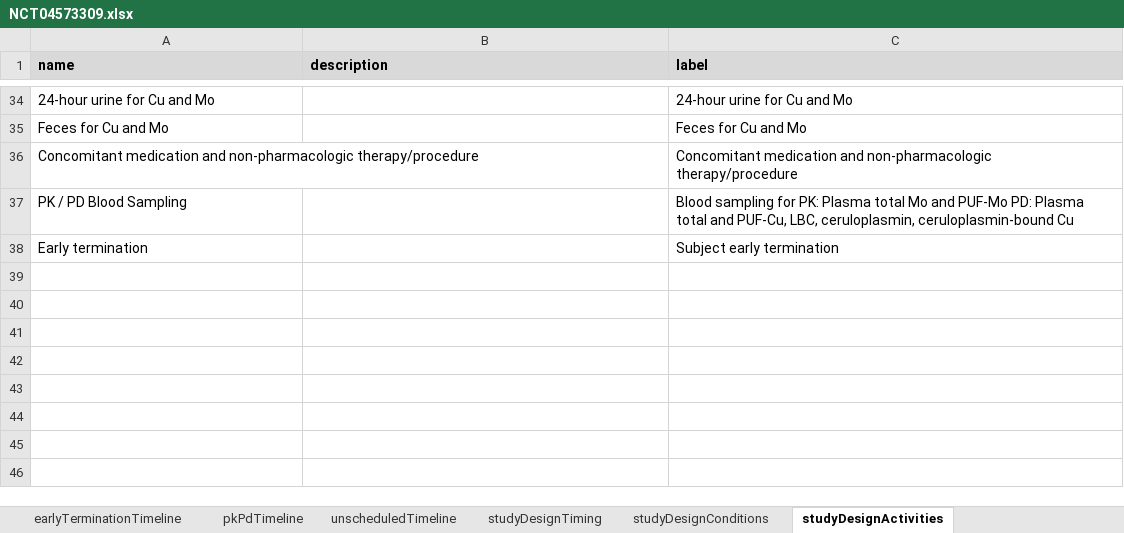
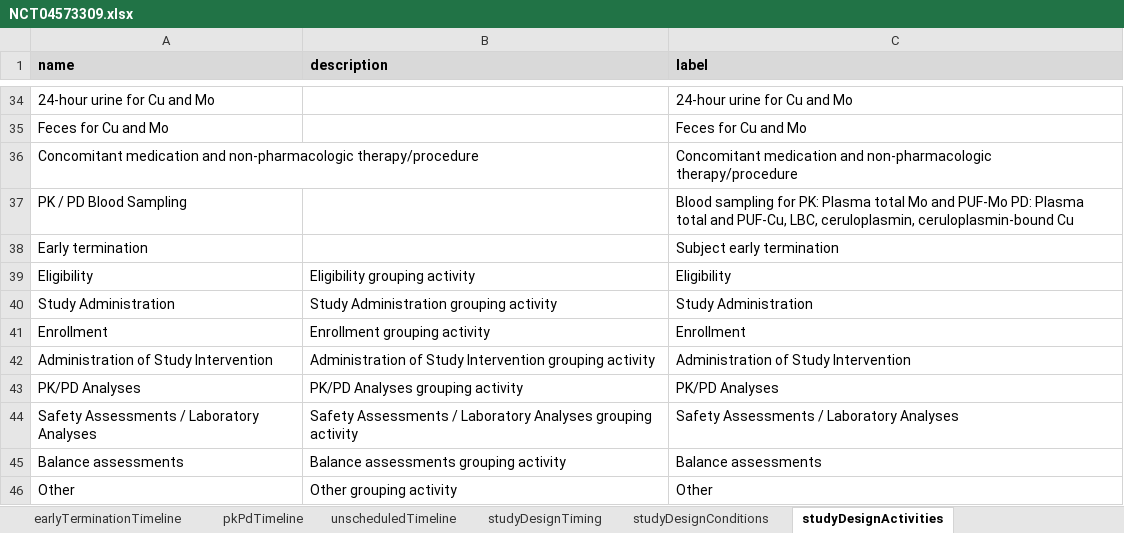
Before and after one commit to data4knowledge/usdm_data, an Excel workbook: source_data/protocols/NCT04573309/NCT04573309.xlsx, sheet studyDesignActivities, drawn as a sheet; only a part is shown, gaps mark what is left out; values as stored, in another font and other column widths than the file's, no borders; the diff names each change by its address in the sheet, - before the commit and + after, or states it on an @@ line.

Commit message:
Add parent activities

```diff
--- a/source_data/protocols/NCT04573309/NCT04573309.xlsx (sheet studyDesignActivities)
+++ b/source_data/protocols/NCT04573309/NCT04573309.xlsx (sheet studyDesignActivities)
+row 39: Eligibility | Eligibility grouping activity | Eligibility
+row 40: Study Administration | Study Administration grouping activity | Study Administration
+row 41: Enrollment | Enrollment grouping activity | Enrollment
+row 42: Administration of Study Intervention | Administration of Study Intervention grouping activity | Administration of Study Intervention
+row 43: PK/PD Analyses | PK/PD Analyses grouping activity | PK/PD Analyses
+row 44: Safety Assessments / Laboratory Analyses | Safety Assessments / Laboratory Analyses grouping activity | Safety Assessments / Laboratory Analyses
+row 45: Balance assessments | Balance assessments grouping activity | Balance assessments
+row 46: Other | Other grouping activity | Other
```
Also changed, not shown: sheet mainTimeline, 2 other files.
